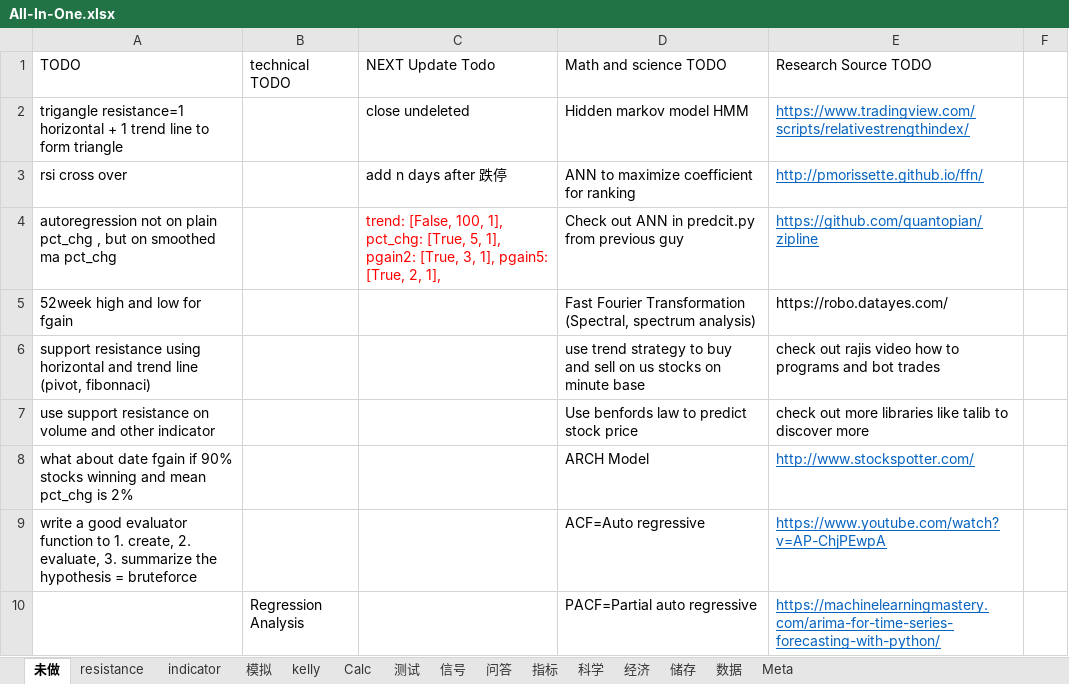
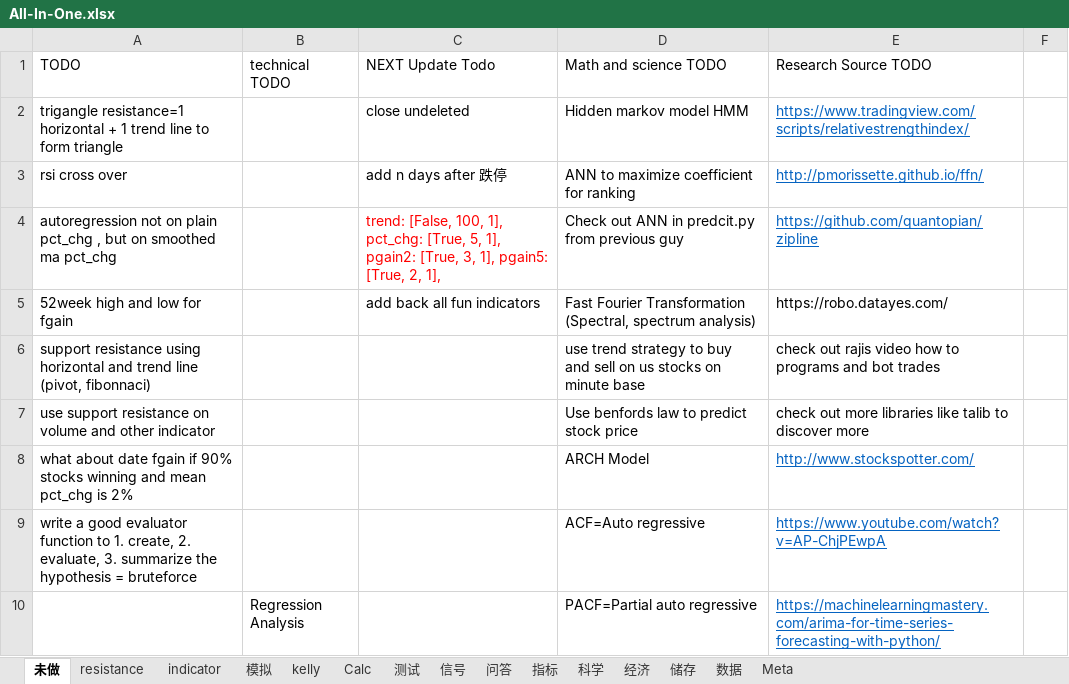
Before and after one commit to webclinic017/Stock-5, an Excel workbook: All-In-One.xlsx, sheet 未做, drawn as a sheet; only a part is shown; values as stored, in another font and other column widths than the file's, no borders; the diff names each change by its address in the sheet, - before the commit and + after, or states it on an @@ line.

```diff
--- a/All-In-One.xlsx (sheet 未做)
+++ b/All-In-One.xlsx (sheet 未做)
-C5 (NEXT Update Todo): (empty)
+C5 (NEXT Update Todo): add back all fun indicators
```
Also changed, not shown: 5 other files.
